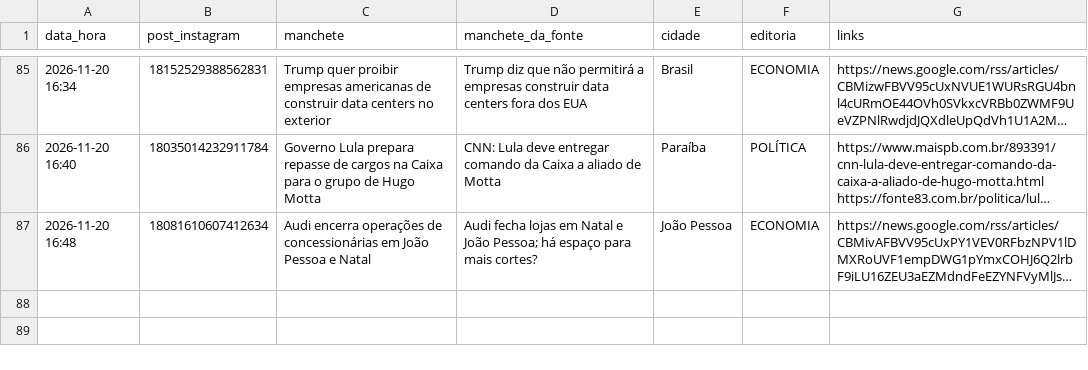
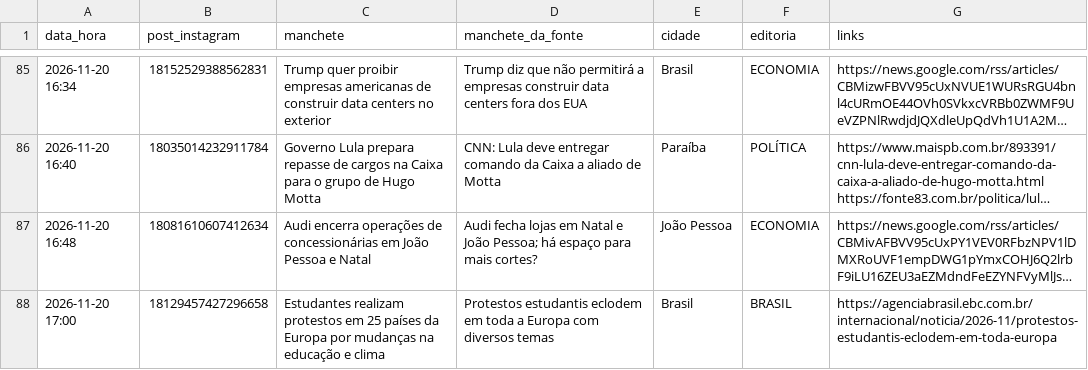
Before and after one commit to ccreatormkt-glitch/portal-noticias, a CSV file: state/noticias_publicadas.csv, drawn as a sheet; only a part is shown, gaps mark what is left out; long unchanged cells end in …; the diff names each change by its address in the sheet, - before the commit and + after, or states it on an @@ line.

```diff
--- a/state/noticias_publicadas.csv
+++ b/state/noticias_publicadas.csv
+row 88: 2026-11-20 17:00 | 18129457427296658 | Estudantes realizam protestos em 25 países da Europa por mudanças na educação e clima | Protestos estudantis eclodem em toda a Europa com diversos temas | Brasil | BRASIL | https://agenciabrasil.ebc.com.br/internacional/noticia/2026-11/protestos-estudantis-eclodem-em-toda-europa
```
Also changed, not shown: 2 other files.
